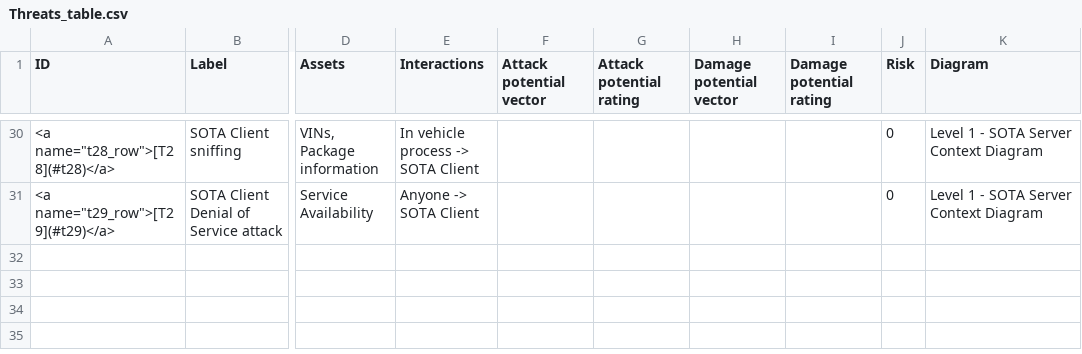
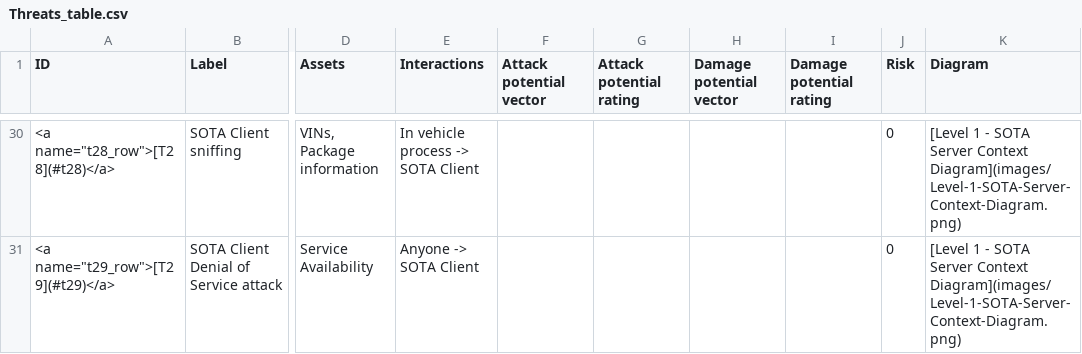
Before and after one commit to GENIVI/rvi_sota_server, a CSV file: docs/wiki/csv/Threats_table.csv, drawn as a sheet; only a part is shown, gaps mark what is left out; the diff covers the shown part only; the diff names each change by its address in the sheet, - before the commit and + after, or states it on an @@ line.

Commit message:
added context diagrams to wiki, added links to them in threats table

```diff
--- a/docs/wiki/csv/Threats_table.csv
+++ b/docs/wiki/csv/Threats_table.csv
-K30:K31 (Diagram): Level 1 - SOTA Server Context Diagram
+K30:K31 (Diagram): [Level 1 - SOTA Server Context Diagram](images/Level-1-SOTA-Server-Context-Diagram.png)
```
Also changed, not shown: 26 edited cells elsewhere in this file, 6 other files.
